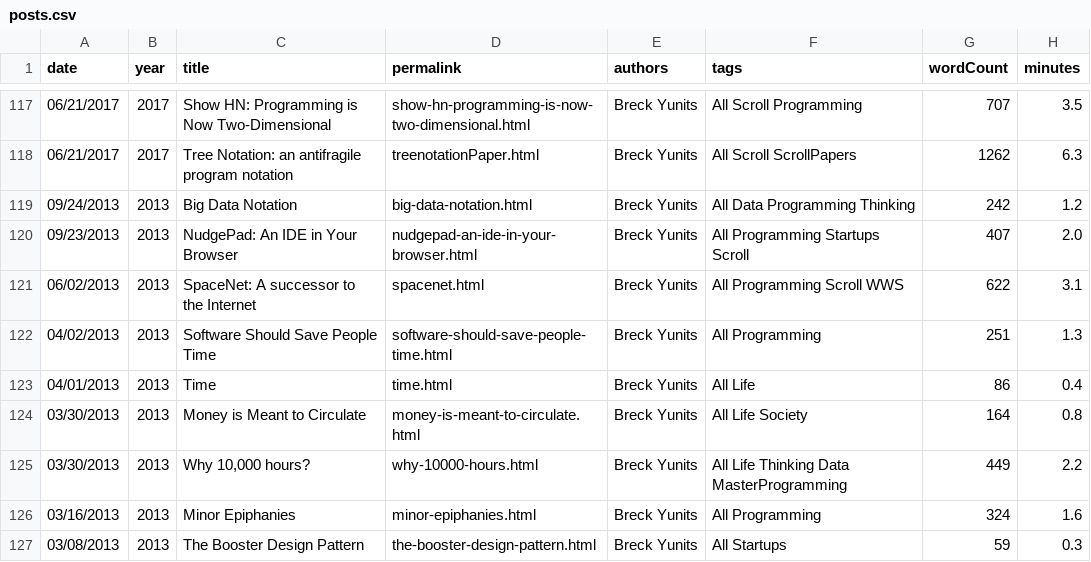
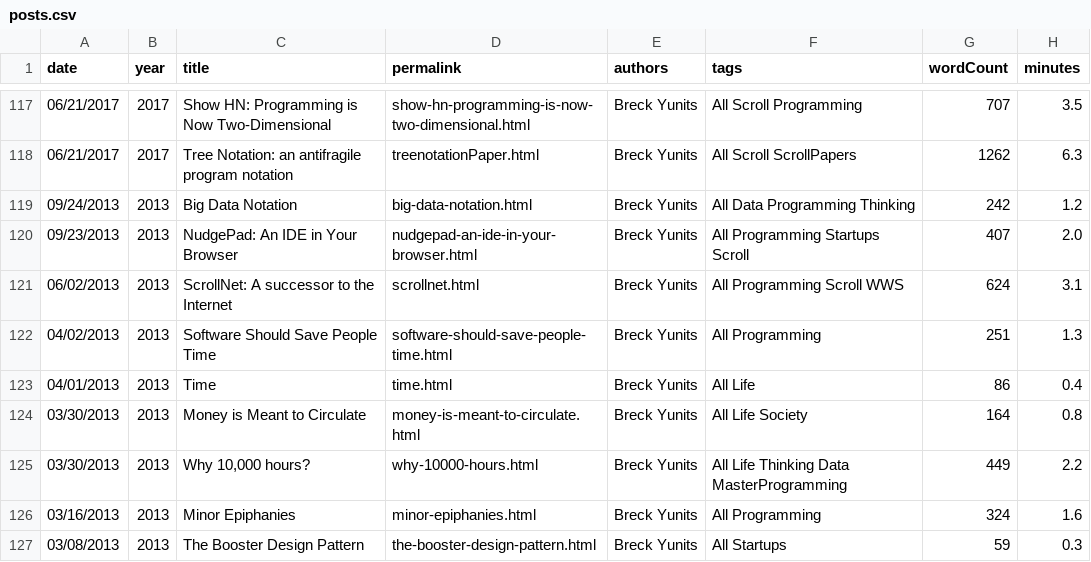
Before and after one commit to breck7/breckyunits.com, a CSV file: posts.csv, drawn as a sheet; only a part is shown, gaps mark what is left out.

```diff
--- a/posts.csv
+++ b/posts.csv
@@ -120,3 +120,3 @@ date,year,title,permalink,authors,tags,wordCount,minutes
 09/23/2013,2013,NudgePad: An IDE in Your Browser,nudgepad-an-ide-in-your-browser.html,Breck Yunits,All Programming Startups Scroll,407,2.0
-06/02/2013,2013,SpaceNet: A successor to the Internet,spacenet.html,Breck Yunits,All Programming Scroll WWS,622,3.1
+06/02/2013,2013,ScrollNet: A successor to the Internet,scrollnet.html,Breck Yunits,All Programming Scroll WWS,624,3.1
 04/02/2013,2013,Software Should Save People Time,software-should-save-people-time.html,Breck Yunits,All Programming,251,1.3
```
Also changed, not shown: 24 other files.
